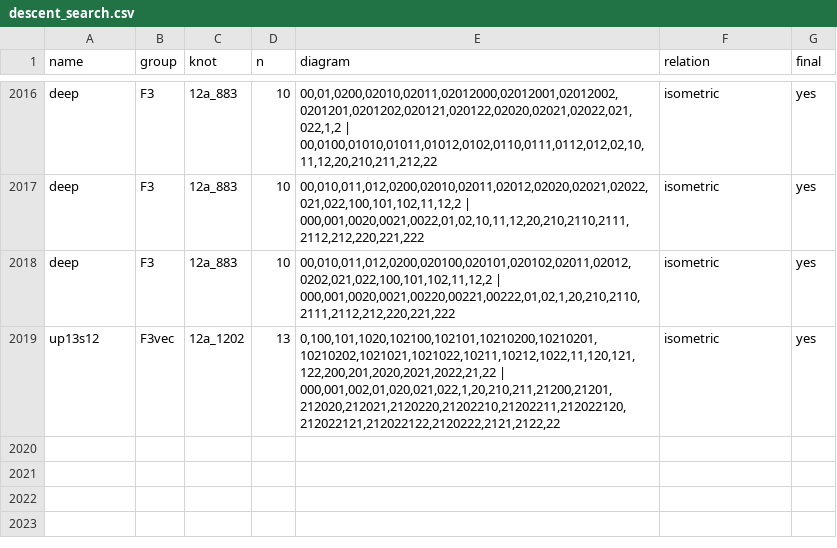
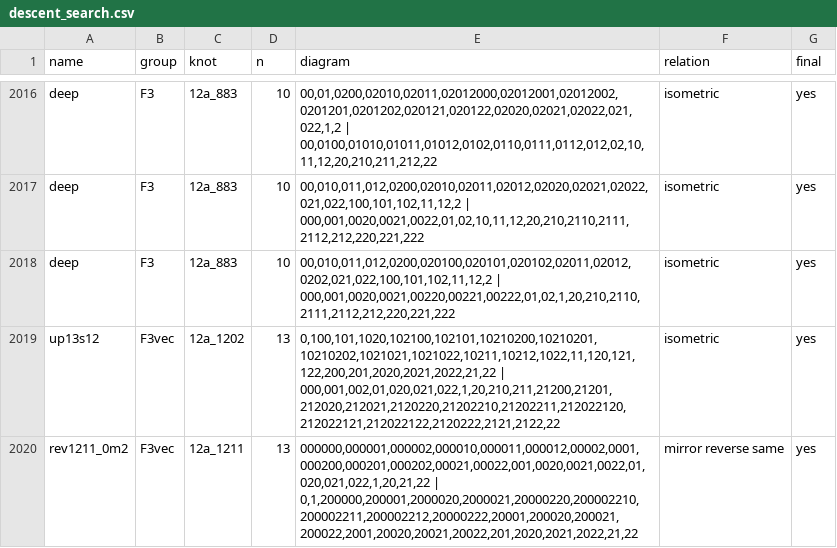
Before and after one commit to valerianoaiello/Thompson-knot-theory, a CSV file: results/descent_search.csv, drawn as a sheet; only a part is shown, gaps mark what is left out.

```diff
--- a/results/descent_search.csv
+++ b/results/descent_search.csv
@@ -2019 +2019,2 @@ deep,F3,12a_883,10,"00,010,011,012,0200,020100,020101,020102,02011,02012,0202,02
 up13s12,F3vec,12a_1202,13,"0,100,101,1020,102100,102101,10210200,10210201,10210202,1021021,1021022,10211,10212,1022,11,120,121,122,200,201,2020,2021,2022,21,22 | 000,001,002,01,020,021,022,1,20,210,211,21200,21201,212020,212021,2120220,21202210,21202211,212022120,212022121,212022122,2120222,2121,2122,22",isometric,yes
+rev1211_0m2,F3vec,12a_1211,13,"000000,000001,000002,000010,000011,000012,00002,0001,000200,000201,000202,00021,00022,001,0020,0021,0022,01,020,021,022,1,20,21,22 | 0,1,200000,200001,2000020,2000021,20000220,200002210,200002211,200002212,20000222,20001,200020,200021,200022,2001,20020,20021,20022,201,2020,2021,2022,21,22",mirror reverse same,yes
```
Also changed, not shown: results/descent_certified.csv, 3 other files.
